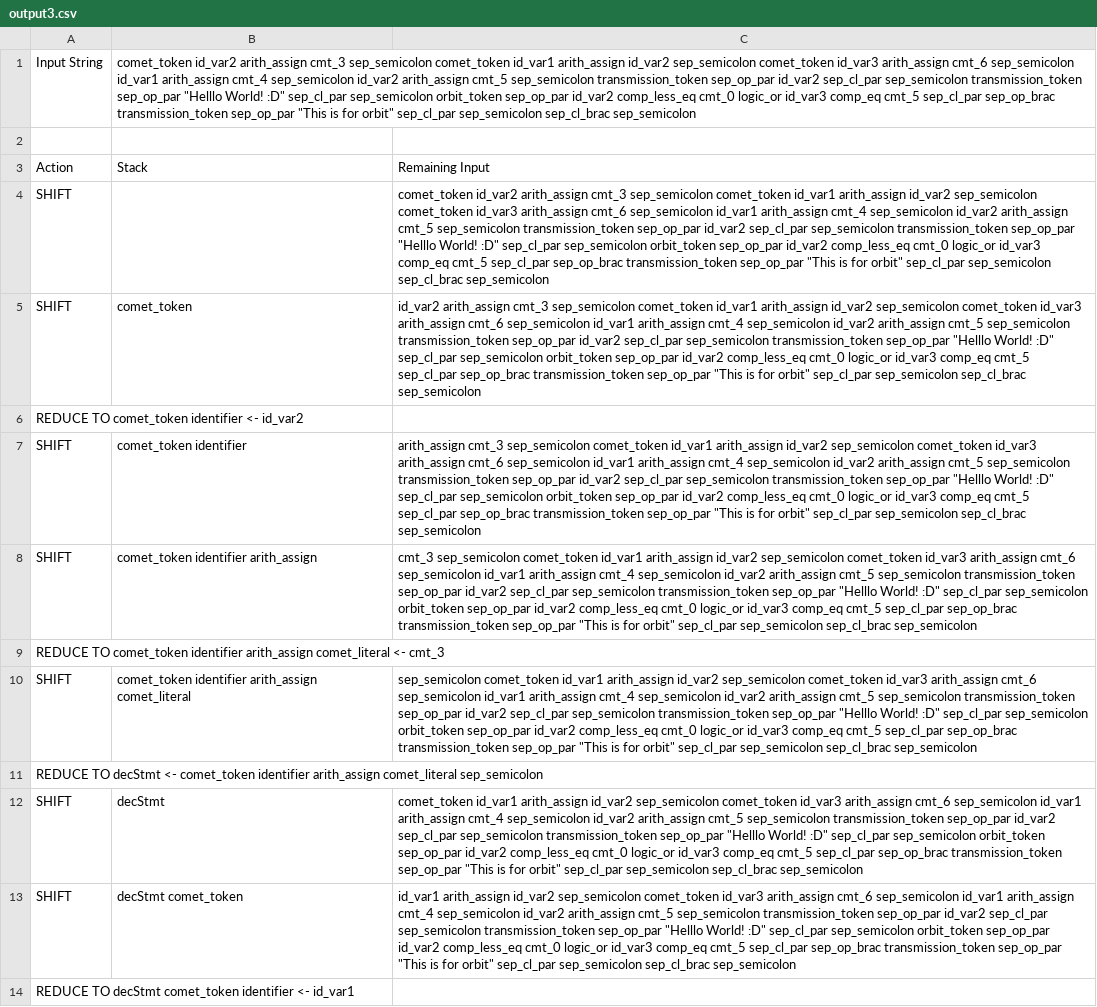
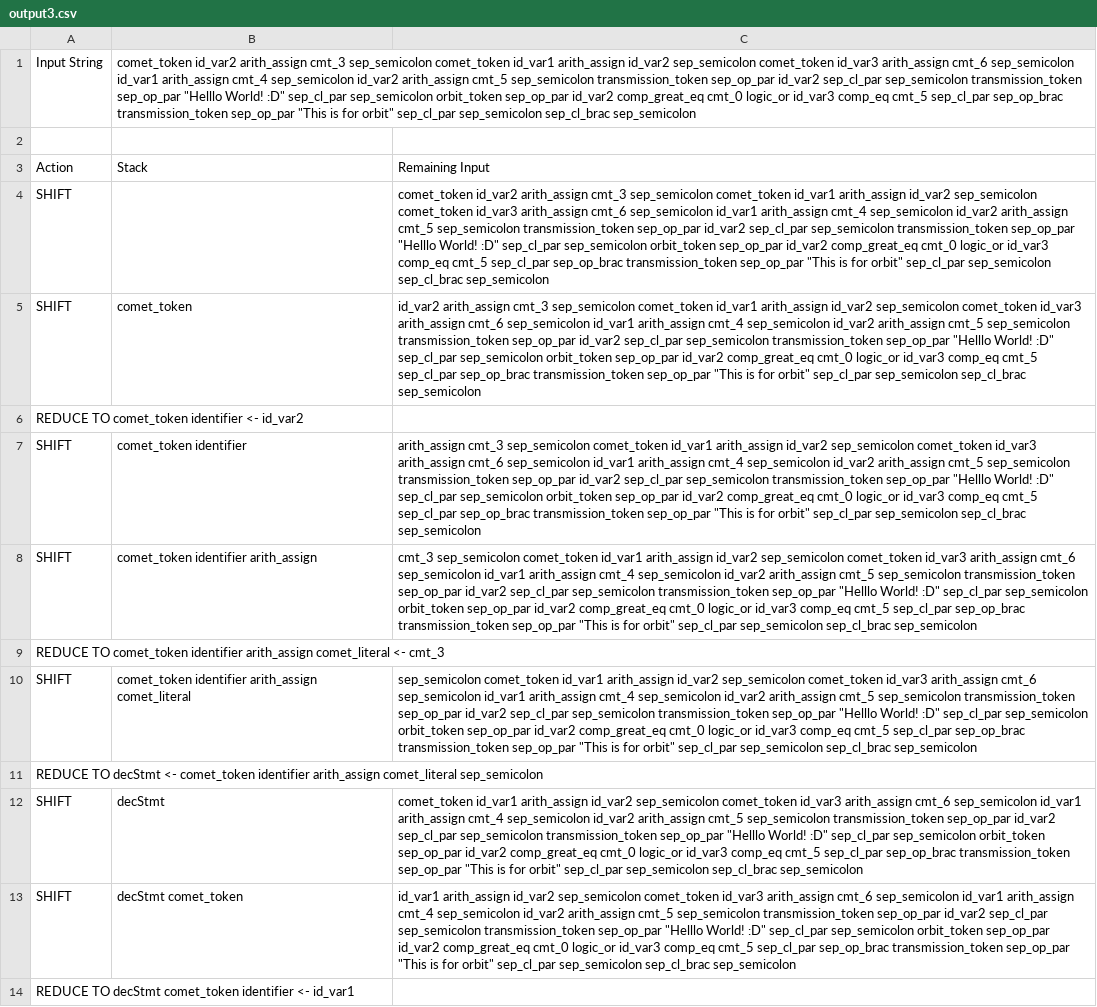
Before and after one commit to mojay2/CosmoCode, a CSV file: output/parser/output3.csv, drawn as a sheet; only a part is shown; the diff covers the shown part only; the diff names each change by its address in the sheet, - before the commit and + after, or states it on an @@ line.

```diff
--- a/output/parser/output3.csv
+++ b/output/parser/output3.csv
-B1: …sep_op_par id_var2 comp_less_eq cmt_0 logic_or…
+B1: …sep_op_par id_var2 comp_great_eq cmt_0 logic_or…
-C4: …sep_op_par id_var2 comp_less_eq cmt_0 logic_or…
+C4: …sep_op_par id_var2 comp_great_eq cmt_0 logic_or…
-C5: …sep_op_par id_var2 comp_less_eq cmt_0 logic_or…
+C5: …sep_op_par id_var2 comp_great_eq cmt_0 logic_or…
-C7: …sep_op_par id_var2 comp_less_eq cmt_0 logic_or…
+C7: …sep_op_par id_var2 comp_great_eq cmt_0 logic_or…
-C8: …sep_op_par id_var2 comp_less_eq cmt_0 logic_or…
+C8: …sep_op_par id_var2 comp_great_eq cmt_0 logic_or…
-C10: …sep_op_par id_var2 comp_less_eq cmt_0 logic_or…
+C10: …sep_op_par id_var2 comp_great_eq cmt_0 logic_or…
-C12: …sep_op_par id_var2 comp_less_eq cmt_0 logic_or…
+C12: …sep_op_par id_var2 comp_great_eq cmt_0 logic_or…
-C13: …sep_op_par id_var2 comp_less_eq cmt_0 logic_or…
+C13: …sep_op_par id_var2 comp_great_eq cmt_0 logic_or…
```
Also changed, not shown: 31 edited cells elsewhere in this file, 4 other files.
